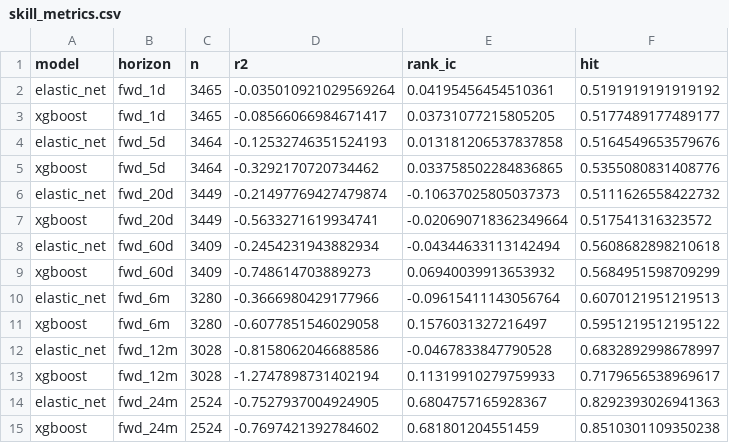
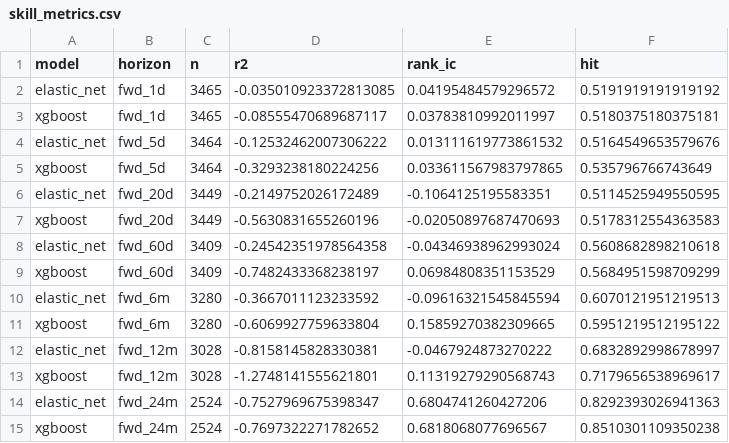
Before and after one commit to whitetod-ops/BTC-Model, a CSV file: artifacts/skill_metrics.csv, drawn as a sheet.

```diff
--- a/artifacts/skill_metrics.csv
+++ b/artifacts/skill_metrics.csv
@@ -1,15 +1,15 @@
 model,horizon,n,r2,rank_ic,hit
-elastic_net,fwd_1d,3465,-0.035010921029569264,0.04195456454510361,0.5191919191919192
-xgboost,fwd_1d,3465,-0.08566066984671417,0.03731077215805205,0.5177489177489177
-elastic_net,fwd_5d,3464,-0.12532746351524193,0.013181206537837858,0.5164549653579676
-xgboost,fwd_5d,3464,-0.3292170720734462,0.033758502284836865,0.5355080831408776
-elastic_net,fwd_20d,3449,-0.21497769427479874,-0.10637025805037373,0.5111626558422732
-xgboost,fwd_20d,3449,-0.5633271619934741,-0.020690718362349664,0.517541316323572
-elastic_net,fwd_60d,3409,-0.2454231943882934,-0.04344633113142494,0.5608682898210618
-xgboost,fwd_60d,3409,-0.748614703889273,0.06940039913653932,0.5684951598709299
-elastic_net,fwd_6m,3280,-0.3666980429177966,-0.09615411143056764,0.6070121951219513
-xgboost,fwd_6m,3280,-0.6077851546029058,0.1576031327216497,0.5951219512195122
-elastic_net,fwd_12m,3028,-0.8158062046688586,-0.0467833847790528,0.6832892998678997
-xgboost,fwd_12m,3028,-1.2747898731402194,0.11319910279759933,0.7179656538969617
-elastic_net,fwd_24m,2524,-0.7527937004924905,0.6804757165928367,0.8292393026941363
-xgboost,fwd_24m,2524,-0.7697421392784602,0.681801204551459,0.8510301109350238
+elastic_net,fwd_1d,3465,-0.035010923372813085,0.04195484579296572,0.5191919191919192
+xgboost,fwd_1d,3465,-0.08555470689687117,0.03783810992011997,0.5180375180375181
+elastic_net,fwd_5d,3464,-0.12532462007306222,0.013111619773861532,0.5164549653579676
+xgboost,fwd_5d,3464,-0.3293238180224256,0.033611567983797865,0.535796766743649
+elastic_net,fwd_20d,3449,-0.2149752026172489,-0.1064125195583351,0.5114525949550595
+xgboost,fwd_20d,3449,-0.5630831655260196,-0.02050897687470693,0.5178312554363583
+elastic_net,fwd_60d,3409,-0.24542351978564358,-0.04346938962993024,0.5608682898210618
+xgboost,fwd_60d,3409,-0.7482433368238197,0.06984808351153529,0.5684951598709299
+elastic_net,fwd_6m,3280,-0.3667011123233592,-0.09616321545845594,0.6070121951219513
+xgboost,fwd_6m,3280,-0.6069927759633804,0.15859270382309665,0.5951219512195122
+elastic_net,fwd_12m,3028,-0.8158145828330381,-0.0467924873270222,0.6832892998678997
+xgboost,fwd_12m,3028,-1.2748141555621801,0.11319279290568743,0.7179656538969617
+elastic_net,fwd_24m,2524,-0.7527969675398347,0.6804741260427206,0.8292393026941363
+xgboost,fwd_24m,2524,-0.7697322271782652,0.6818068077696567,0.8510301109350238
```
Also changed, not shown: artifacts/parent_scores.csv, 2 other files.
